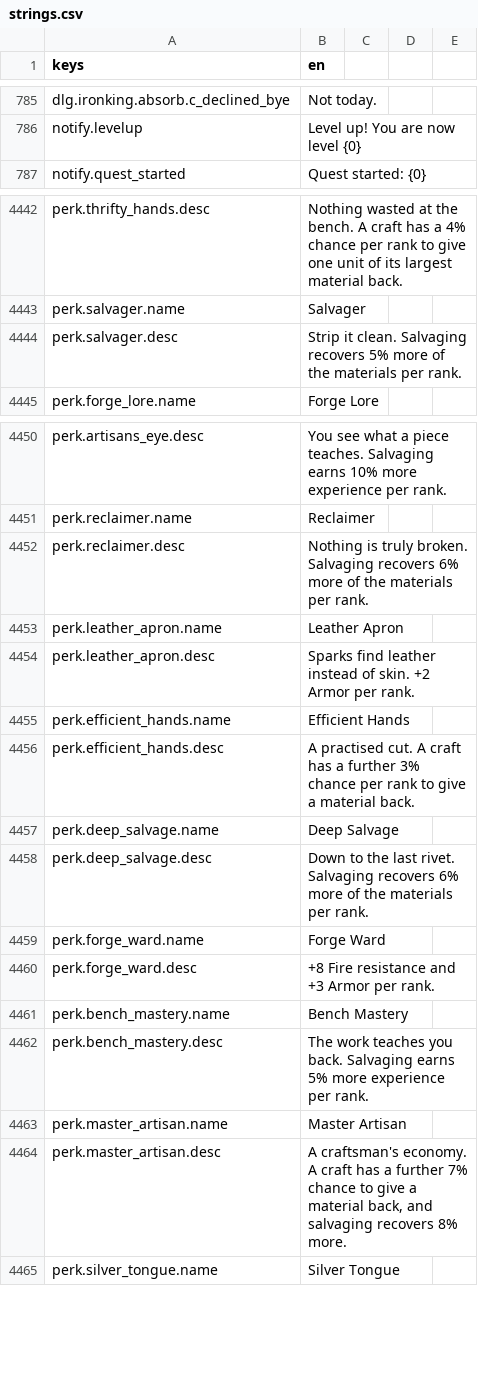
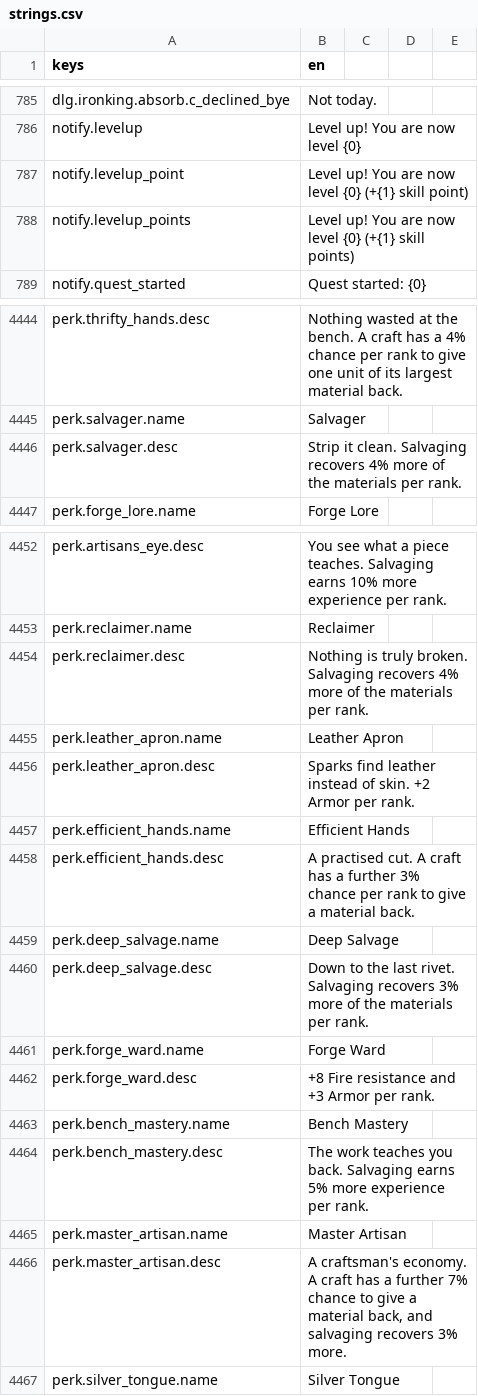
Before and after one commit to TharrosDev/EmberVale, a CSV file: data/locale/strings.csv, drawn as a sheet; only a part is shown, gaps mark what is left out.

Commit message:
Review fixes: wire Dex/Int into dodge and spell cost, cap salvage at the real ceiling, price commission labour like the game, tier-1 background perks, creator focus, perk-node rings, toast fade, hotbar width, milestone skill points

```diff
--- a/data/locale/strings.csv
+++ b/data/locale/strings.csv
@@ -786,2 +786,4 @@ dlg.ironking.absorb.c_declined_bye,"Not today."
 notify.levelup,Level up!  You are now level {0}
+notify.levelup_point,Level up!  You are now level {0}  (+{1} skill point)
+notify.levelup_points,Level up!  You are now level {0}  (+{1} skill points)
 notify.quest_started,Quest started:  {0}
@@ -4443,3 +4445,3 @@ perk.thrifty_hands.desc,Nothing wasted at the bench. A craft has a 4% chance per
 perk.salvager.name,Salvager
-perk.salvager.desc,Strip it clean. Salvaging recovers 5% more of the materials per rank.
+perk.salvager.desc,Strip it clean. Salvaging recovers 4% more of the materials per rank.
 perk.forge_lore.name,Forge Lore
@@ -4451,3 +4453,3 @@ perk.artisans_eye.desc,You see what a piece teaches. Salvaging earns 10% more ex
 perk.reclaimer.name,Reclaimer
-perk.reclaimer.desc,Nothing is truly broken. Salvaging recovers 6% more of the materials per rank.
+perk.reclaimer.desc,Nothing is truly broken. Salvaging recovers 4% more of the materials per rank.
 perk.leather_apron.name,Leather Apron
@@ -4457,3 +4459,3 @@ perk.efficient_hands.desc,A practised cut. A craft has a further 3% chance per r
 perk.deep_salvage.name,Deep Salvage
-perk.deep_salvage.desc,Down to the last rivet. Salvaging recovers 6% more of the materials per rank.
+perk.deep_salvage.desc,Down to the last rivet. Salvaging recovers 3% more of the materials per rank.
 perk.forge_ward.name,Forge Ward
@@ -4463,3 +4465,3 @@ perk.bench_mastery.desc,The work teaches you back. Salvaging earns 5% more exper
 perk.master_artisan.name,Master Artisan
-perk.master_artisan.desc,"A craftsman's economy. A craft has a further 7% chance to give a material back, and salvaging recovers 8% more."
+perk.master_artisan.desc,"A craftsman's economy. A craft has a further 7% chance to give a material back, and salvaging recovers 3% more."
 perk.silver_tongue.name,Silver Tongue
```
Also changed, not shown: 34 other files.
